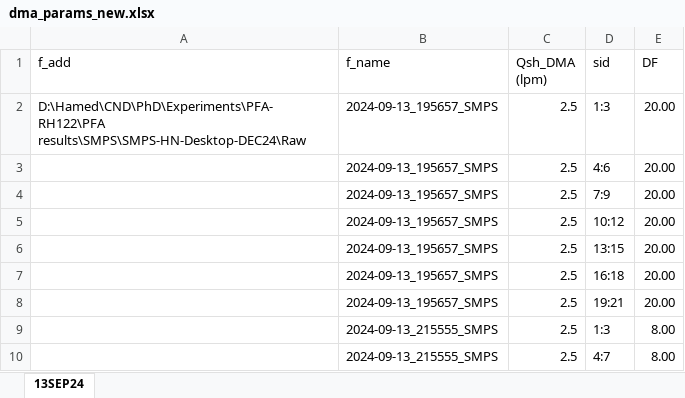
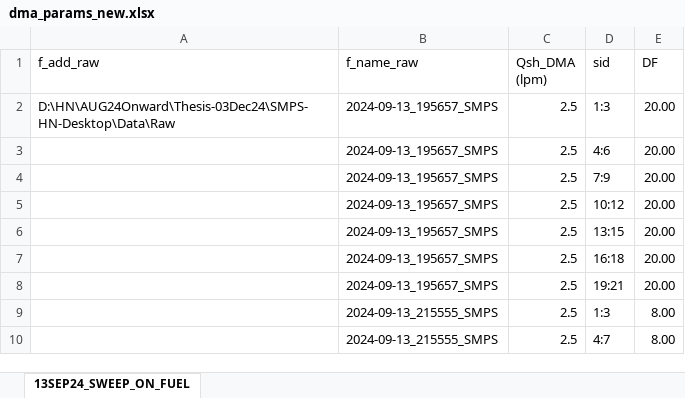
Before and after one commit to Hamed-NKR/odias, an Excel workbook: inputs/dma_params_new.xlsx, sheet 13SEP24_SWEEP_ON_FUEL, drawn as a sheet; values as stored, in another font and other column widths than the file's, no borders; the diff names each change by its address in the sheet, - before the commit and + after, or states it on an @@ line.

```diff
--- a/inputs/dma_params_new.xlsx (sheet 13SEP24_SWEEP_ON_FUEL)
+++ b/inputs/dma_params_new.xlsx (sheet 13SEP24_SWEEP_ON_FUEL)
-sheet tab: 13SEP24
+sheet tab: 13SEP24_SWEEP_ON_FUEL
-A1: f_add
+A1: f_add_raw
-B1: f_name
+B1: f_name_raw
-A2 (f_add_raw): D:\Hamed\CND\PhD\Experiments\PFA-RH122\PFA results\SMPS\SMPS-HN-Desktop-DEC24\Raw
+A2 (f_add_raw): D:\HN\AUG24Onward\Thesis-03Dec24\SMPS-HN-Desktop\Data\Raw
```
Also changed, not shown: inputs/odias_labels_new.xlsx, inputs/odias_params_new.xlsx, 8 other files.
